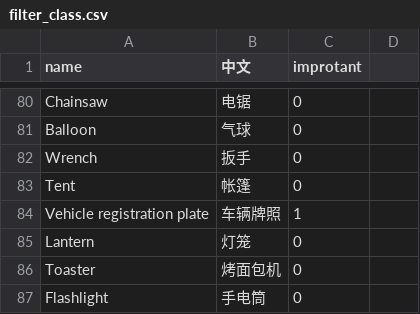
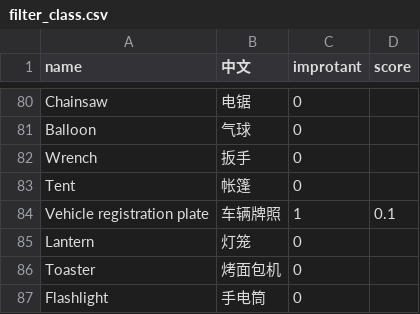
Before and after one commit to loc000/MachineLearningServer, a CSV file: filter_class.csv, drawn as a sheet; only a part is shown, gaps mark what is left out; the diff covers the shown part only.

```diff
--- a/filter_class.csv
+++ b/filter_class.csv
@@ -1 +1 @@
-name,中文,improtant
+name,中文,improtant,score
@@ -84 +84 @@ Tent,帐篷,0
-Vehicle registration plate,车辆牌照,1
+Vehicle registration plate,车辆牌照,1,0.1
```
Also changed, not shown: 36 edited cells elsewhere in this file, 1 other file.
